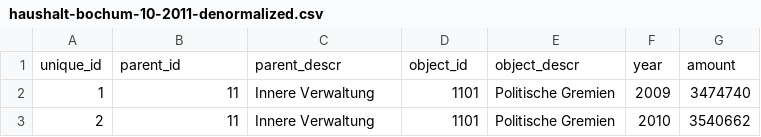
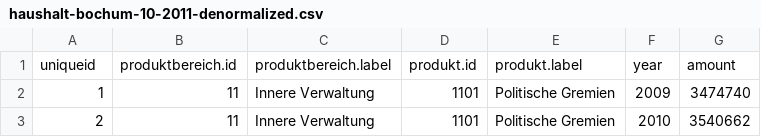
Before and after one commit to the-infinity/Offenes-Bochum, a CSV file: haushalt-bochum-10-2011-denormalized.csv, drawn as a sheet; only a part is shown.

```diff
--- a/haushalt-bochum-10-2011-denormalized.csv
+++ b/haushalt-bochum-10-2011-denormalized.csv
@@ -1,2 +1,2 @@
-unique_id,parent_id,parent_descr,object_id,object_descr,year,amount
+uniqueid,produktbereich.id,produktbereich.label,produkt.id,produkt.label,year,amount
 1,11,"Innere Verwaltung",1101,"Politische Gremien",2009,3474740
```
Also changed, not shown: 1 other file.
